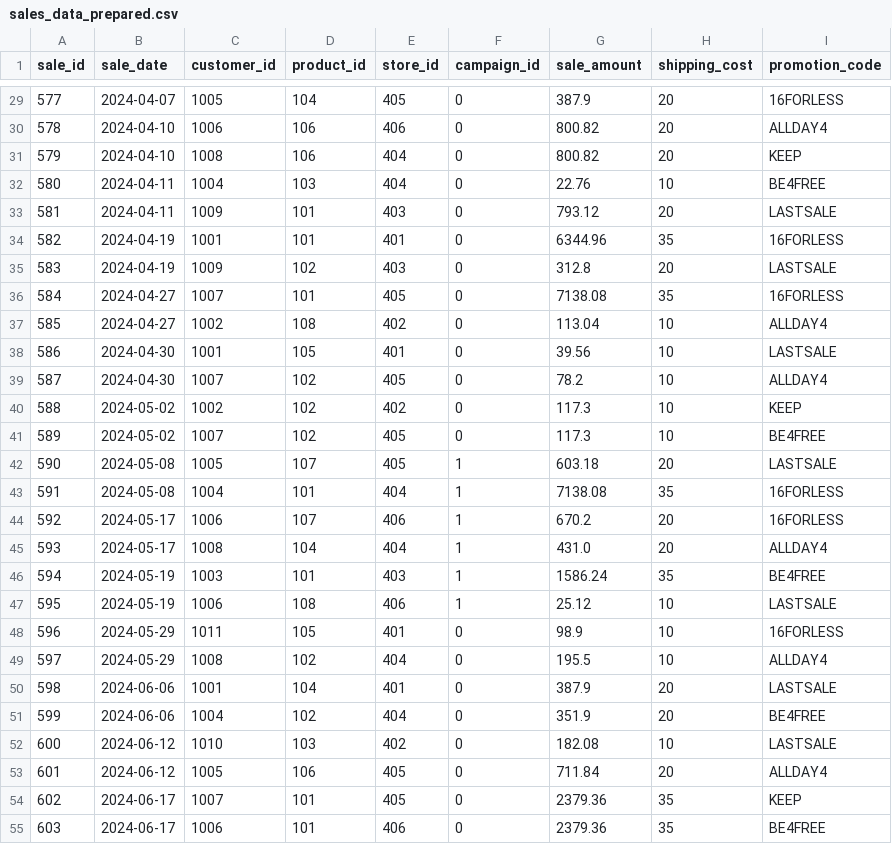
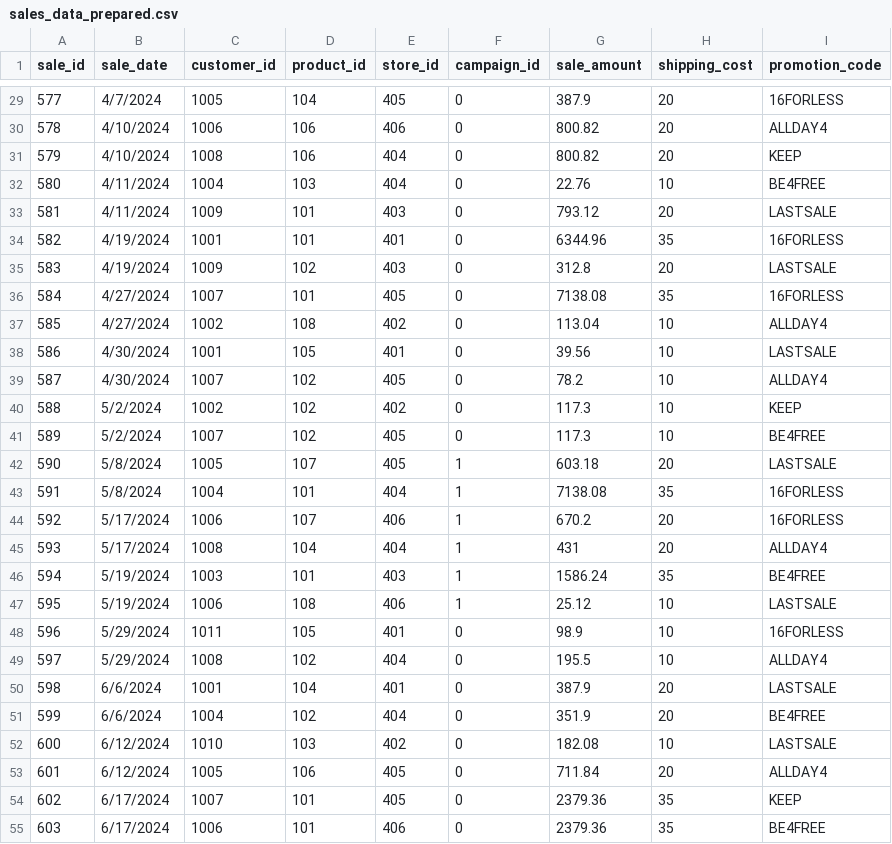
Before and after one commit to hrawp/smart-store-aaron, a CSV file: data/prepared/sales_data_prepared.csv, drawn as a sheet; only a part is shown, gaps mark what is left out; the diff covers the shown part only.

```diff
--- a/data/prepared/sales_data_prepared.csv
+++ b/data/prepared/sales_data_prepared.csv
@@ -29,27 +29,27 @@ sale_id,sale_date,customer_id,product_id,store_id,campaign_id,sale_amount,shippi
-577,2024-04-07,1005,104,405,0,387.9,20,16FORLESS
-578,2024-04-10,1006,106,406,0,800.82,20,ALLDAY4
-579,2024-04-10,1008,106,404,0,800.82,20,KEEP
-580,2024-04-11,1004,103,404,0,22.76,10,BE4FREE
-581,2024-04-11,1009,101,403,0,793.12,20,LASTSALE
-582,2024-04-19,1001,101,401,0,6344.96,35,16FORLESS
-583,2024-04-19,1009,102,403,0,312.8,20,LASTSALE
-584,2024-04-27,1007,101,405,0,7138.08,35,16FORLESS
-585,2024-04-27,1002,108,402,0,113.04,10,ALLDAY4
-586,2024-04-30,1001,105,401,0,39.56,10,LASTSALE
-587,2024-04-30,1007,102,405,0,78.2,10,ALLDAY4
-588,2024-05-02,1002,102,402,0,117.3,10,KEEP
-589,2024-05-02,1007,102,405,0,117.3,10,BE4FREE
-590,2024-05-08,1005,107,405,1,603.18,20,LASTSALE
-591,2024-05-08,1004,101,404,1,7138.08,35,16FORLESS
-592,2024-05-17,1006,107,406,1,670.2,20,16FORLESS
-593,2024-05-17,1008,104,404,1,431.0,20,ALLDAY4
-594,2024-05-19,1003,101,403,1,1586.24,35,BE4FREE
-595,2024-05-19,1006,108,406,1,25.12,10,LASTSALE
-596,2024-05-29,1011,105,401,0,98.9,10,16FORLESS
-597,2024-05-29,1008,102,404,0,195.5,10,ALLDAY4
-598,2024-06-06,1001,104,401,0,387.9,20,LASTSALE
-599,2024-06-06,1004,102,404,0,351.9,20,BE4FREE
-600,2024-06-12,1010,103,402,0,182.08,10,LASTSALE
-601,2024-06-12,1005,106,405,0,711.84,20,ALLDAY4
-602,2024-06-17,1007,101,405,0,2379.36,35,KEEP
-603,2024-06-17,1006,101,406,0,2379.36,35,BE4FREE
+577,4/7/2024,1005,104,405,0,387.9,20,16FORLESS
+578,4/10/2024,1006,106,406,0,800.82,20,ALLDAY4
+579,4/10/2024,1008,106,404,0,800.82,20,KEEP
+580,4/11/2024,1004,103,404,0,22.76,10,BE4FREE
+581,4/11/2024,1009,101,403,0,793.12,20,LASTSALE
+582,4/19/2024,1001,101,401,0,6344.96,35,16FORLESS
+583,4/19/2024,1009,102,403,0,312.8,20,LASTSALE
+584,4/27/2024,1007,101,405,0,7138.08,35,16FORLESS
+585,4/27/2024,1002,108,402,0,113.04,10,ALLDAY4
+586,4/30/2024,1001,105,401,0,39.56,10,LASTSALE
+587,4/30/2024,1007,102,405,0,78.2,10,ALLDAY4
+588,5/2/2024,1002,102,402,0,117.3,10,KEEP
+589,5/2/2024,1007,102,405,0,117.3,10,BE4FREE
+590,5/8/2024,1005,107,405,1,603.18,20,LASTSALE
+591,5/8/2024,1004,101,404,1,7138.08,35,16FORLESS
+592,5/17/2024,1006,107,406,1,670.2,20,16FORLESS
+593,5/17/2024,1008,104,404,1,431,20,ALLDAY4
+594,5/19/2024,1003,101,403,1,1586.24,35,BE4FREE
+595,5/19/2024,1006,108,406,1,25.12,10,LASTSALE
+596,5/29/2024,1011,105,401,0,98.9,10,16FORLESS
+597,5/29/2024,1008,102,404,0,195.5,10,ALLDAY4
+598,6/6/2024,1001,104,401,0,387.9,20,LASTSALE
+599,6/6/2024,1004,102,404,0,351.9,20,BE4FREE
+600,6/12/2024,1010,103,402,0,182.08,10,LASTSALE
+601,6/12/2024,1005,106,405,0,711.84,20,ALLDAY4
+602,6/17/2024,1007,101,405,0,2379.36,35,KEEP
+603,6/17/2024,1006,101,406,0,2379.36,35,BE4FREE
```
Also changed, not shown: 68 edited cells elsewhere in this file, data/raw/sales_data.csv, 11 other files.
